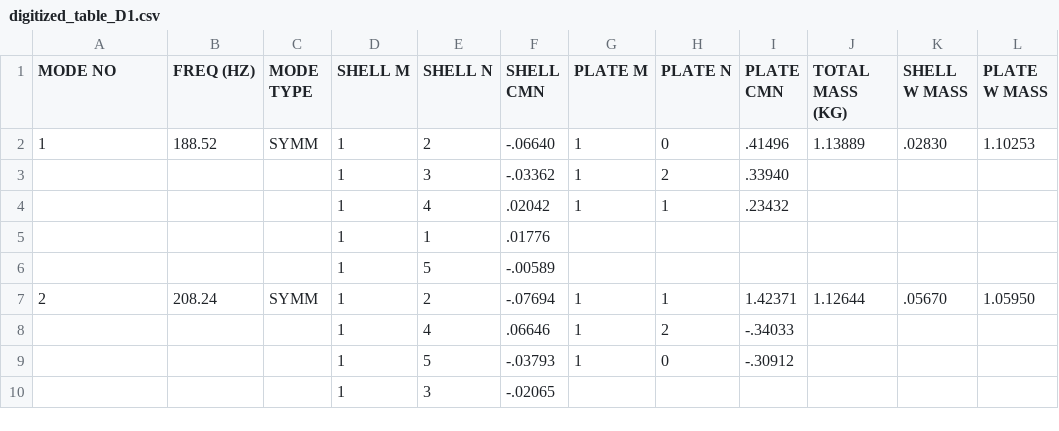
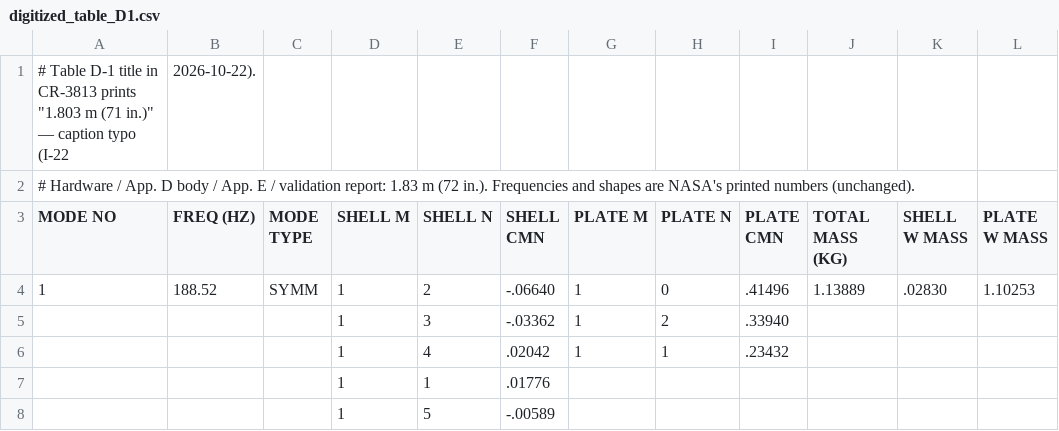
Before and after one commit to hoangf1/PAIN, a CSV file: rea-work/data/cr3813/digitized_table_D1.csv, drawn as a sheet; only a part is shown; the shorter side is filled out with more unchanged rows.

```diff
--- a/rea-work/data/cr3813/digitized_table_D1.csv
+++ b/rea-work/data/cr3813/digitized_table_D1.csv
@@ -1 +1,3 @@
+# Table D-1 title in CR-3813 prints "1.803 m (71 in.)" — caption typo (I-22, 2026-10-22).
+# Hardware / App. D body / App. E / validation report: 1.83 m (72 in.). Frequencies and shapes are NASA's printed numbers (unchanged).
 MODE NO,FREQ (HZ),MODE TYPE,SHELL M,SHELL N,SHELL CMN,PLATE M,PLATE N,PLATE CMN,TOTAL MASS (KG),SHELL W MASS,PLATE W MASS
```
Also changed, not shown: 18 other files.
